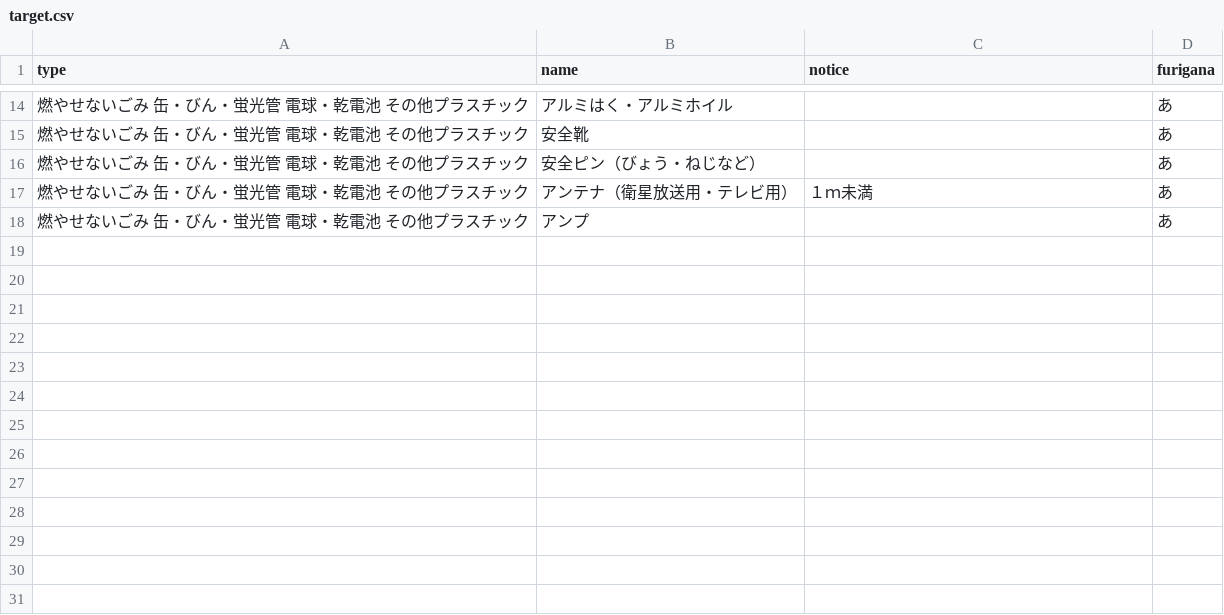
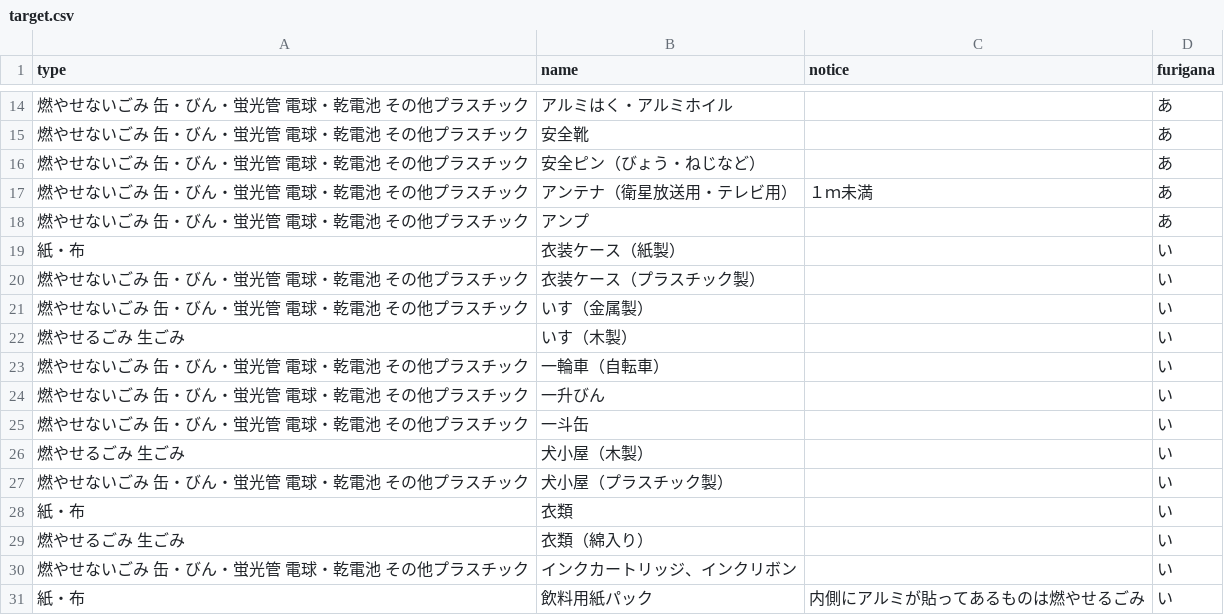
Before and after one commit to ebina/5374, a CSV file: data/target.csv, drawn as a sheet; only a part is shown, gaps mark what is left out; the diff names each change by its address in the sheet, - before the commit and + after, or states it on an @@ line.

Commit message:
「い」追加

```diff
--- a/data/target.csv
+++ b/data/target.csv
+row 19: 紙・布 | 衣装ケース（紙製） |  | い
+row 20: 燃やせないごみ 缶・びん・蛍光管 電球・乾電池 その他プラスチック | 衣装ケース（プラスチック製） |  | い
+row 21: 燃やせないごみ 缶・びん・蛍光管 電球・乾電池 その他プラスチック | いす（金属製） |  | い
+row 22: 燃やせるごみ 生ごみ | いす（木製） |  | い
+row 23: 燃やせないごみ 缶・びん・蛍光管 電球・乾電池 その他プラスチック | 一輪車（自転車） |  | い
+row 24: 燃やせないごみ 缶・びん・蛍光管 電球・乾電池 その他プラスチック | 一升びん |  | い
+row 25: 燃やせないごみ 缶・びん・蛍光管 電球・乾電池 その他プラスチック | 一斗缶 |  | い
+row 26: 燃やせるごみ 生ごみ | 犬小屋（木製） |  | い
+row 27: 燃やせないごみ 缶・びん・蛍光管 電球・乾電池 その他プラスチック | 犬小屋（プラスチック製） |  | い
+row 28: 紙・布 | 衣類 |  | い
+row 29: 燃やせるごみ 生ごみ | 衣類（綿入り） |  | い
+row 30: 燃やせないごみ 缶・びん・蛍光管 電球・乾電池 その他プラスチック | インクカートリッジ、インクリボン |  | い
+row 31: 紙・布 | 飲料用紙パック | 内側にアルミが貼ってあるものは燃やせるごみ | い
```
